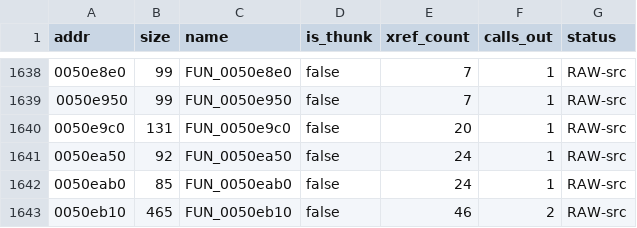
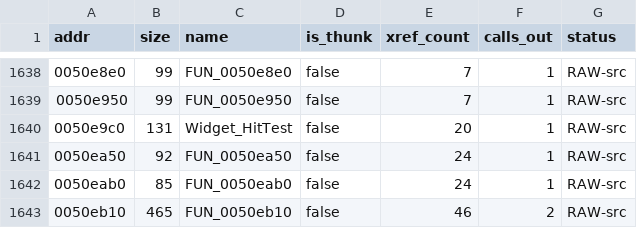
Before and after one commit to colemancda/GunBound-Decomp, a CSV file: PROGRESS.csv, drawn as a sheet; only a part is shown, gaps mark what is left out.

Commit message:
Name FUN_0050e9c0 -> Widget_HitTest (base widget rect hit-test + child broadcast)

```diff
--- a/PROGRESS.csv
+++ b/PROGRESS.csv
@@ -1639,3 +1639,3 @@ addr,size,name,is_thunk,xref_count,calls_out,status
 0050e950,99,FUN_0050e950,false,7,1,RAW-src
-0050e9c0,131,FUN_0050e9c0,false,20,1,RAW-src
+0050e9c0,131,Widget_HitTest,false,20,1,RAW-src
 0050ea50,92,FUN_0050ea50,false,24,1,RAW-src
```
Also changed, not shown: 2 other files.
